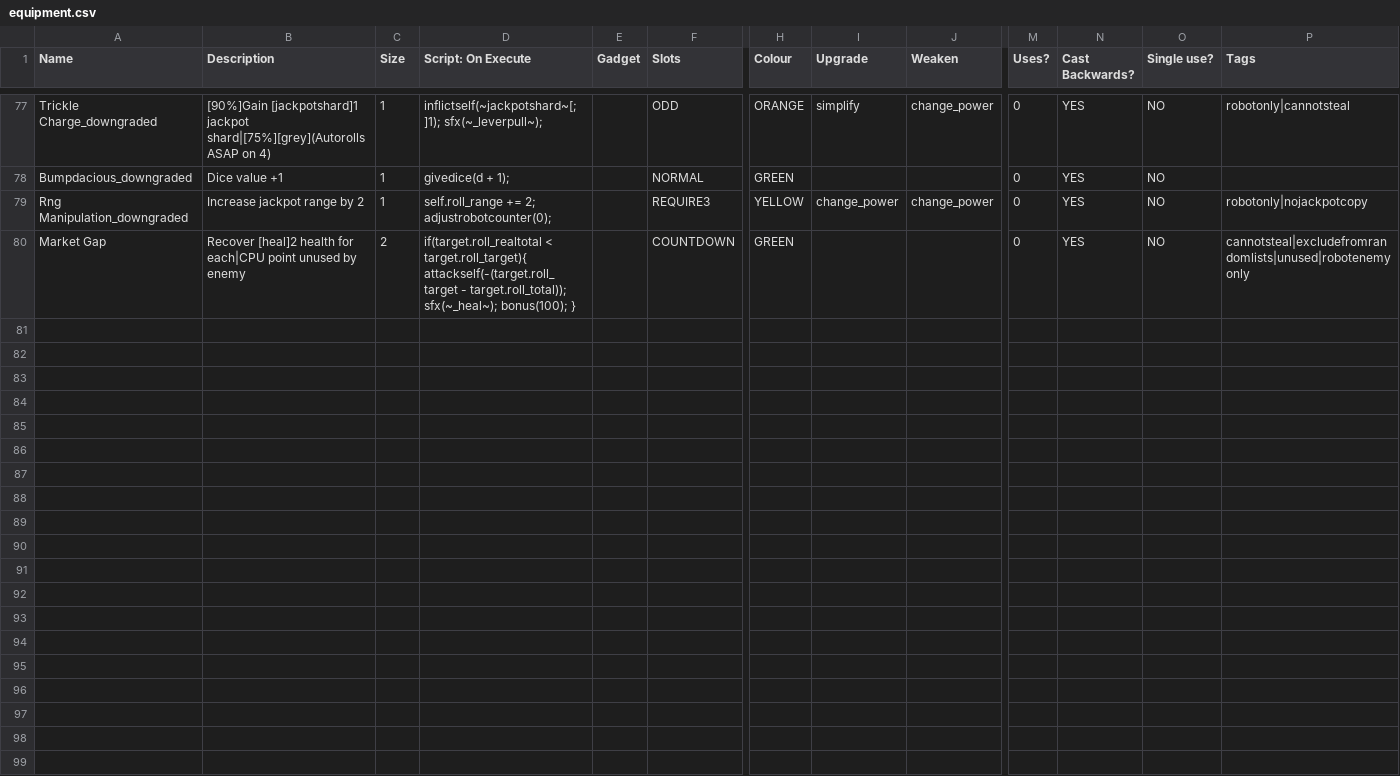
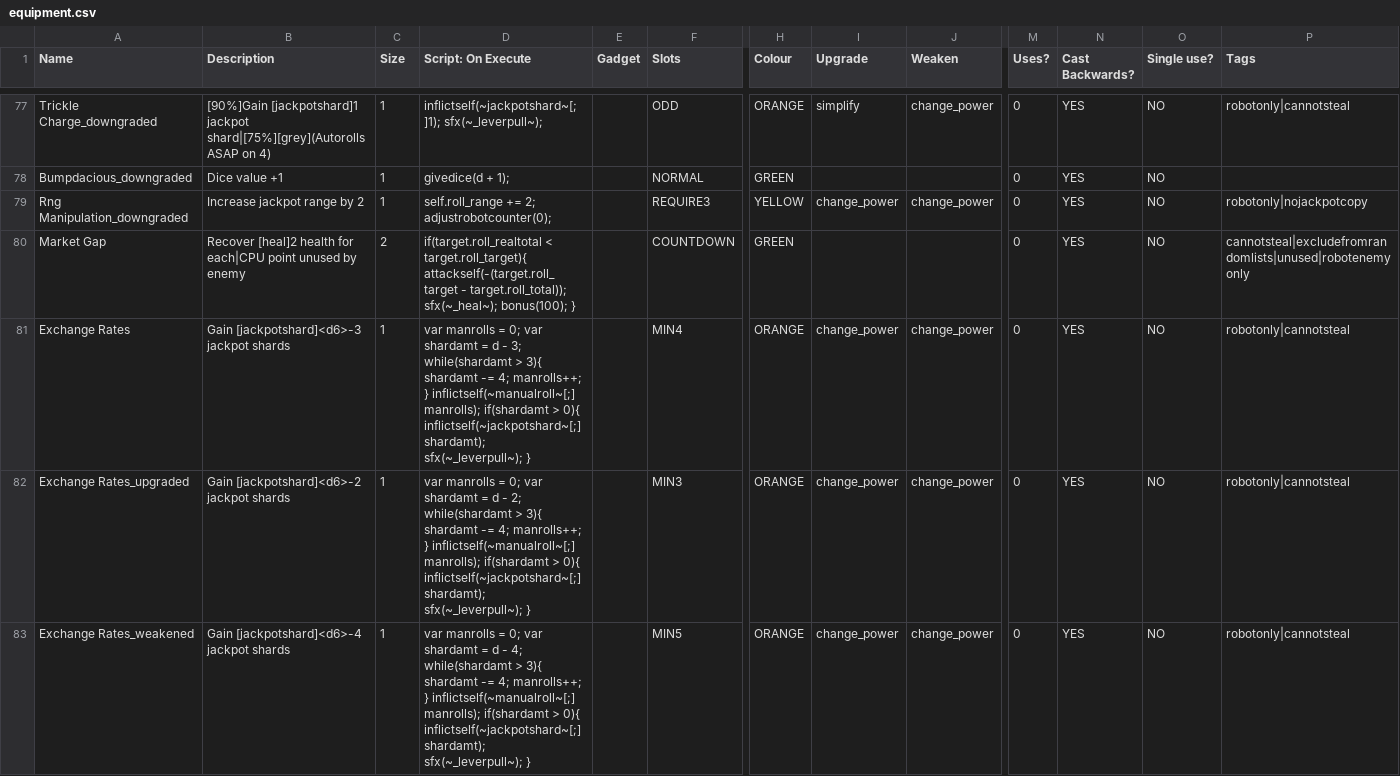
Before and after one commit to Polly224/pollymod, a CSV file: _append/data/text/equipment.csv, drawn as a sheet; only a part is shown, gaps mark what is left out; rows hold the shown columns only; the diff covers the shown part only; the diff names each change by its address in the sheet, - before the commit and + after, or states it on an @@ line.

```diff
--- a/_append/data/text/equipment.csv
+++ b/_append/data/text/equipment.csv
+row 81: Exchange Rates | Gain [jackpotshard]<d6>-3 jackpot shards | 1 | var manrolls = 0; var shardamt = d - 3; while(shardamt > 3){ shardamt -= 4; manrolls++; } inflictself(~manualroll~[;] manrolls); if(shardamt > 0){ inflictself(~jackpotshard~[;] shardamt); sfx(~_leverpull~); } |  | MIN4 | ORANGE | change_power | change_power | 0 | YES | NO | robotonly|cannotsteal
+row 82: Exchange Rates_upgraded | Gain [jackpotshard]<d6>-2 jackpot shards | 1 | var manrolls = 0; var shardamt = d - 2; while(shardamt > 3){ shardamt -= 4; manrolls++; } inflictself(~manualroll~[;] manrolls); if(shardamt > 0){ inflictself(~jackpotshard~[;] shardamt); sfx(~_leverpull~); } |  | MIN3 | ORANGE | change_power | change_power | 0 | YES | NO | robotonly|cannotsteal
+row 83: Exchange Rates_weakened | Gain [jackpotshard]<d6>-4 jackpot shards | 1 | var manrolls = 0; var shardamt = d - 4; while(shardamt > 3){ shardamt -= 4; manrolls++; } inflictself(~manualroll~[;] manrolls); if(shardamt > 0){ inflictself(~jackpotshard~[;] shardamt); sfx(~_leverpull~); } |  | MIN5 | ORANGE | change_power | change_power | 0 | YES | NO | robotonly|cannotsteal
```
Also changed, not shown: 3 added rows and 15 edited cells elsewhere in this file, _append/data/text/skills.csv, data/text/episodes.csv, 2 other files.
